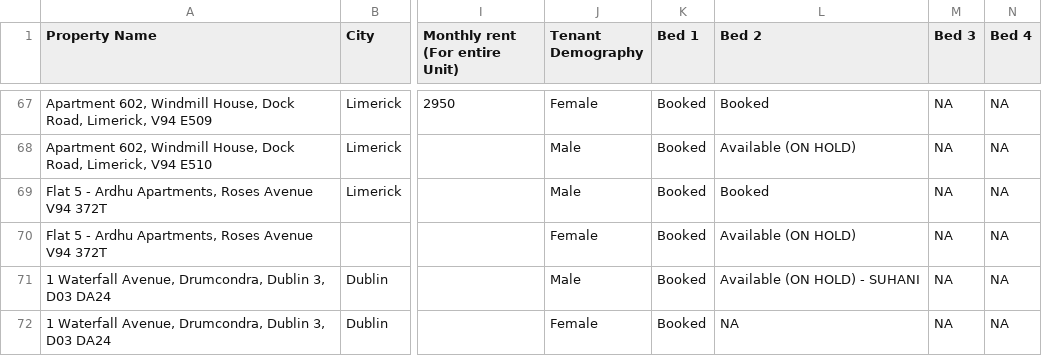
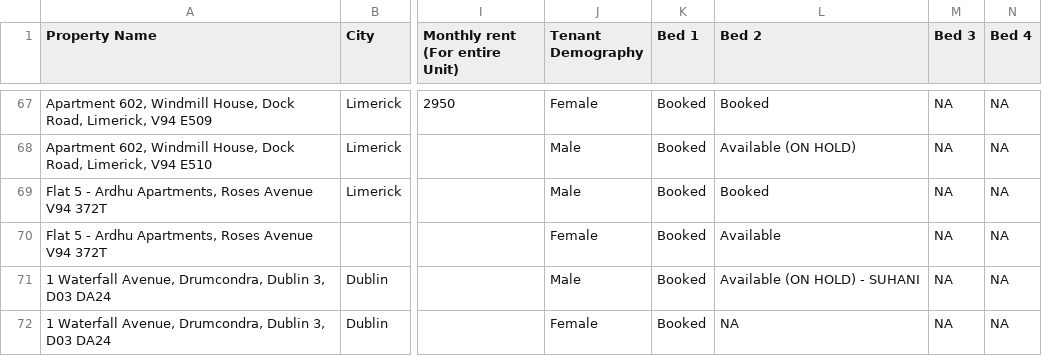
Before and after one commit to shayshankr/acomodo-map, a CSV file: data/portfolio.csv, drawn as a sheet; only a part is shown, gaps mark what is left out; the diff names each change by its address in the sheet, - before the commit and + after, or states it on an @@ line.

```diff
--- a/data/portfolio.csv
+++ b/data/portfolio.csv
-L70 (Bed 2): Available (ON HOLD)
+L70 (Bed 2): Available
```
Also changed, not shown: data/portfolio-london.csv, 1 other file.
